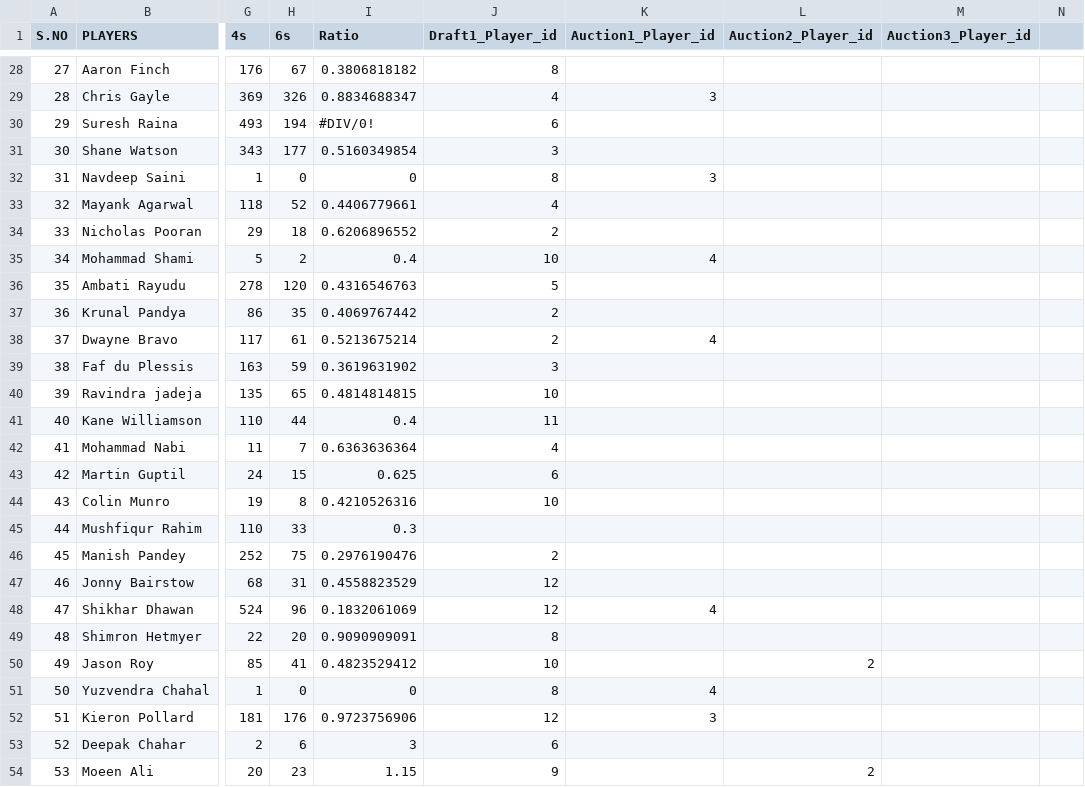
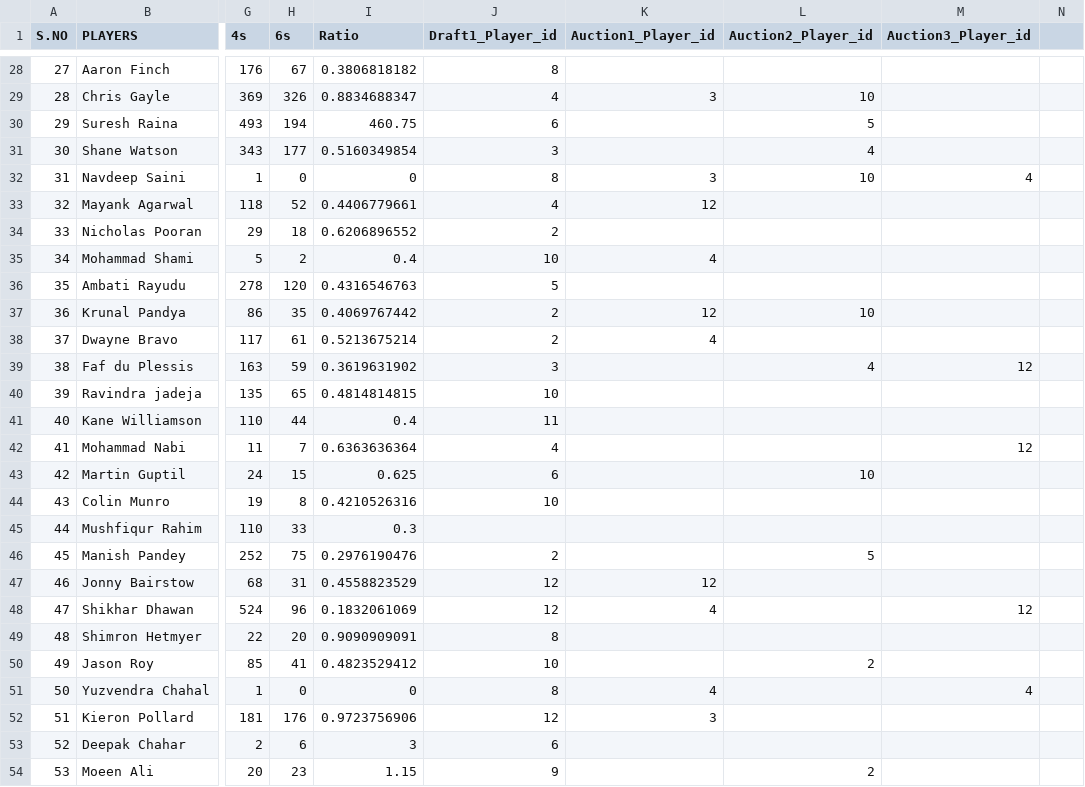
Before and after one commit to gvsairahul/4vs4simulator, a CSV file: Teams/Master_data_sheet.csv, drawn as a sheet; only a part is shown, gaps mark what is left out; the diff covers the shown part only; the diff names each change by its address in the sheet, - before the commit and + after, or states it on an @@ line.

```diff
--- a/Teams/Master_data_sheet.csv
+++ b/Teams/Master_data_sheet.csv
-L29 (Auction2_Player_id): (empty)
+L29 (Auction2_Player_id): 10
-I30 (Ratio): #DIV/0!
+I30 (Ratio): 460.75
-L30 (Auction2_Player_id): (empty)
+L30 (Auction2_Player_id): 5
-L31 (Auction2_Player_id): (empty)
+L31 (Auction2_Player_id): 4
-L32 (Auction2_Player_id): (empty)
+L32 (Auction2_Player_id): 10
-M32 (Auction3_Player_id): (empty)
+M32 (Auction3_Player_id): 4
-K33 (Auction1_Player_id): (empty)
+K33 (Auction1_Player_id): 12
-K37 (Auction1_Player_id): (empty)
+K37 (Auction1_Player_id): 12
-L37 (Auction2_Player_id): (empty)
+L37 (Auction2_Player_id): 10
-L39 (Auction2_Player_id): (empty)
+L39 (Auction2_Player_id): 4
-M39 (Auction3_Player_id): (empty)
+M39 (Auction3_Player_id): 12
-M42 (Auction3_Player_id): (empty)
+M42 (Auction3_Player_id): 12
-L43 (Auction2_Player_id): (empty)
+L43 (Auction2_Player_id): 10
-L46 (Auction2_Player_id): (empty)
+L46 (Auction2_Player_id): 5
-K47 (Auction1_Player_id): (empty)
+K47 (Auction1_Player_id): 12
-M48 (Auction3_Player_id): (empty)
+M48 (Auction3_Player_id): 12
-M51 (Auction3_Player_id): (empty)
+M51 (Auction3_Player_id): 4
```
Also changed, not shown: 73 edited cells elsewhere in this file.
